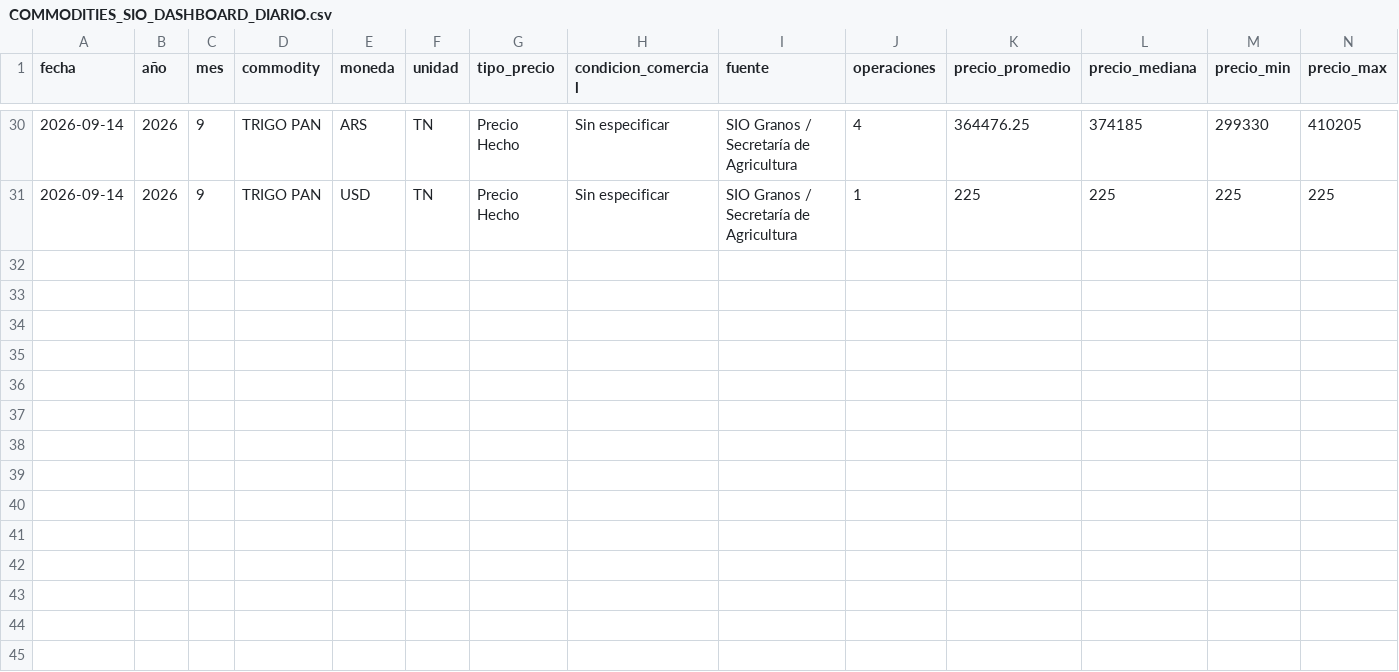
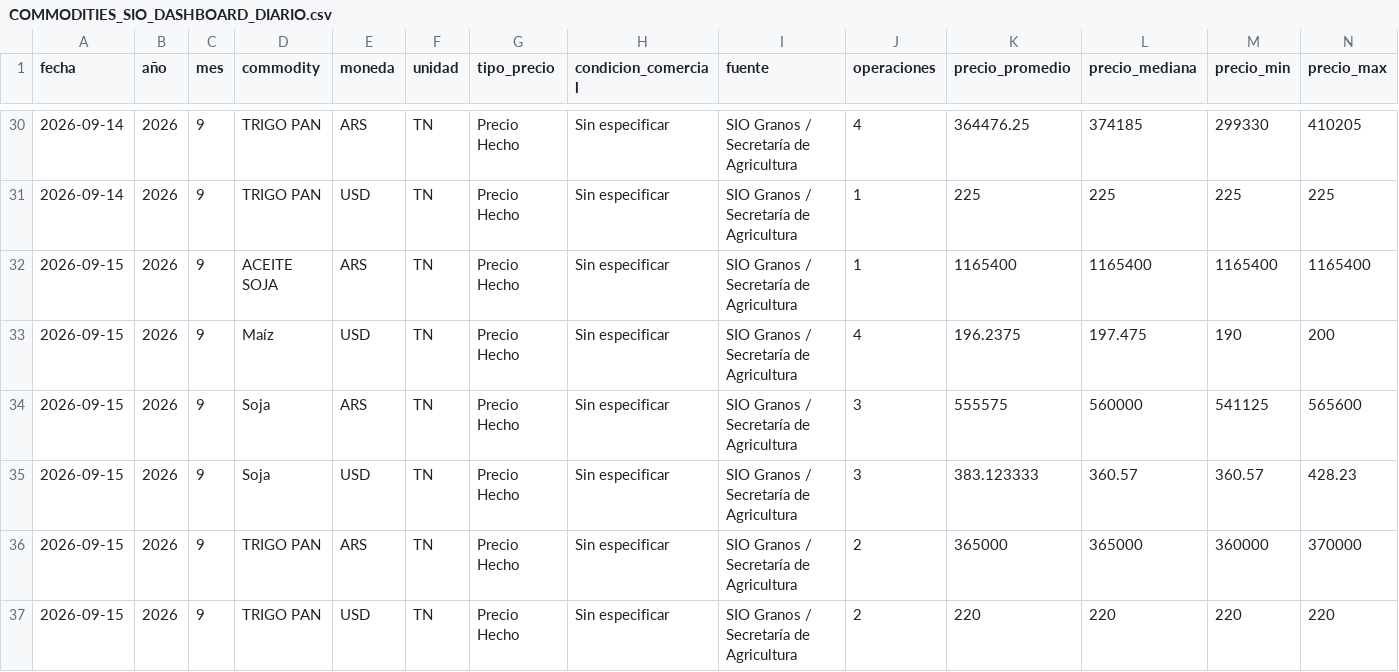
Before and after one commit to deaeconomiactes/Serie-Agricola, a CSV file: data/commodities_sio/dashboard/COMMODITIES_SIO_DASHBOARD_DIARIO.csv, drawn as a sheet; only a part is shown, gaps mark what is left out; rows hold the shown columns only; the diff names each change by its address in the sheet, - before the commit and + after, or states it on an @@ line.

```diff
--- a/data/commodities_sio/dashboard/COMMODITIES_SIO_DASHBOARD_DIARIO.csv
+++ b/data/commodities_sio/dashboard/COMMODITIES_SIO_DASHBOARD_DIARIO.csv
+row 32: 2026-09-15 | 2026 | 9 | ACEITE SOJA | ARS | TN | Precio Hecho | Sin especificar | SIO Granos / Secretaría de Agricultura | 1 | 1165400 | 1165400 | 1165400 | 1165400
+row 33: 2026-09-15 | 2026 | 9 | Maíz | USD | TN | Precio Hecho | Sin especificar | SIO Granos / Secretaría de Agricultura | 4 | 196.2375 | 197.475 | 190 | 200
+row 34: 2026-09-15 | 2026 | 9 | Soja | ARS | TN | Precio Hecho | Sin especificar | SIO Granos / Secretaría de Agricultura | 3 | 555575 | 560000 | 541125 | 565600
+row 35: 2026-09-15 | 2026 | 9 | Soja | USD | TN | Precio Hecho | Sin especificar | SIO Granos / Secretaría de Agricultura | 3 | 383.123333 | 360.57 | 360.57 | 428.23
+row 36: 2026-09-15 | 2026 | 9 | TRIGO PAN | ARS | TN | Precio Hecho | Sin especificar | SIO Granos / Secretaría de Agricultura | 2 | 365000 | 365000 | 360000 | 370000
+row 37: 2026-09-15 | 2026 | 9 | TRIGO PAN | USD | TN | Precio Hecho | Sin especificar | SIO Granos / Secretaría de Agricultura | 2 | 220 | 220 | 220 | 220
```
Also changed, not shown: data/commodities_sio/dashboard/COMMODITIES_SIO_DASHBOARD_MENSUAL.csv, data/commodities_sio/dashboard/COMMODITIES_SIO_DASHBOARD_RESUMEN.csv, 5 other files.
